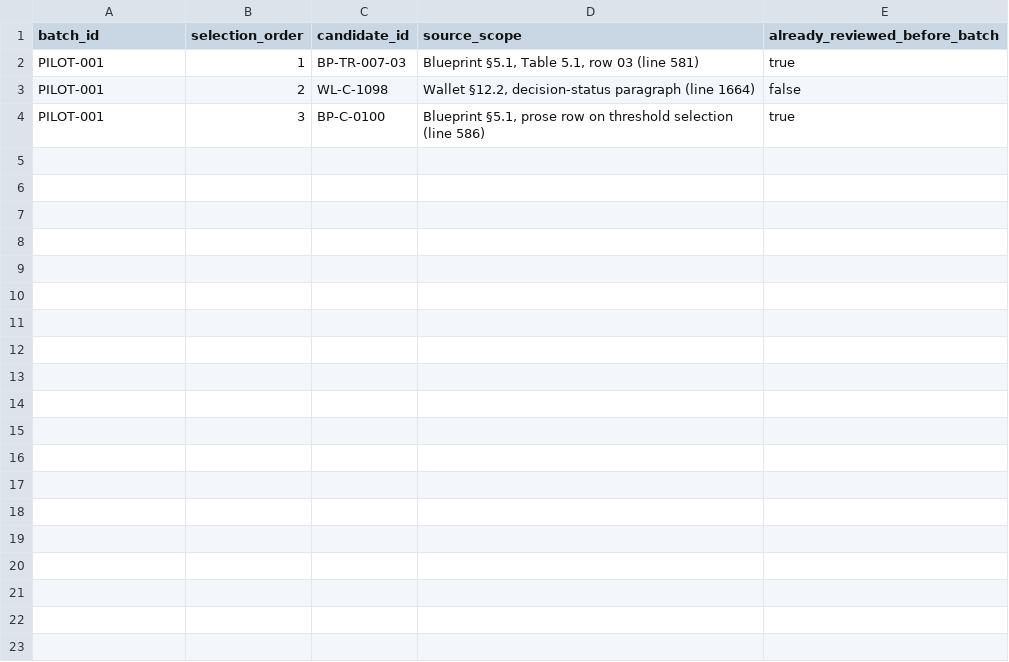
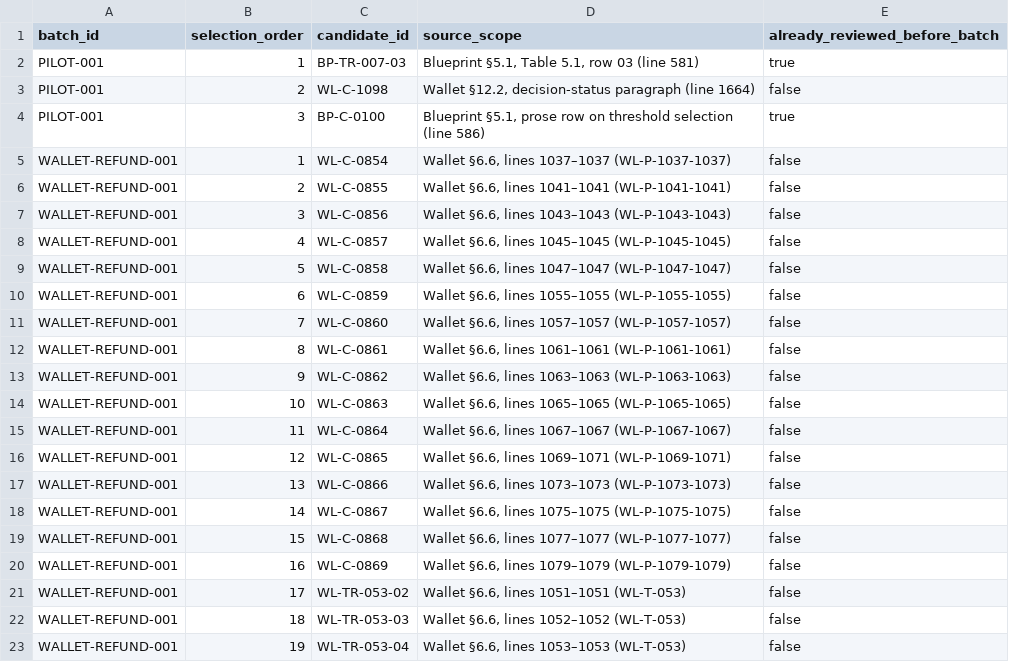
Before and after one commit to Brotherlouiee/shahab-demo, a CSV file: docs/audits/phase2-source-coverage/semantic-batch-progress.csv, drawn as a sheet; the diff names each change by its address in the sheet, - before the commit and + after, or states it on an @@ line.

```diff
--- a/docs/audits/phase2-source-coverage/semantic-batch-progress.csv
+++ b/docs/audits/phase2-source-coverage/semantic-batch-progress.csv
+row 5: WALLET-REFUND-001 | 1 | WL-C-0854 | Wallet §6.6, lines 1037–1037 (WL-P-1037-1037) | false
+row 6: WALLET-REFUND-001 | 2 | WL-C-0855 | Wallet §6.6, lines 1041–1041 (WL-P-1041-1041) | false
+row 7: WALLET-REFUND-001 | 3 | WL-C-0856 | Wallet §6.6, lines 1043–1043 (WL-P-1043-1043) | false
+row 8: WALLET-REFUND-001 | 4 | WL-C-0857 | Wallet §6.6, lines 1045–1045 (WL-P-1045-1045) | false
+row 9: WALLET-REFUND-001 | 5 | WL-C-0858 | Wallet §6.6, lines 1047–1047 (WL-P-1047-1047) | false
+row 10: WALLET-REFUND-001 | 6 | WL-C-0859 | Wallet §6.6, lines 1055–1055 (WL-P-1055-1055) | false
+row 11: WALLET-REFUND-001 | 7 | WL-C-0860 | Wallet §6.6, lines 1057–1057 (WL-P-1057-1057) | false
+row 12: WALLET-REFUND-001 | 8 | WL-C-0861 | Wallet §6.6, lines 1061–1061 (WL-P-1061-1061) | false
+row 13: WALLET-REFUND-001 | 9 | WL-C-0862 | Wallet §6.6, lines 1063–1063 (WL-P-1063-1063) | false
+row 14: WALLET-REFUND-001 | 10 | WL-C-0863 | Wallet §6.6, lines 1065–1065 (WL-P-1065-1065) | false
+row 15: WALLET-REFUND-001 | 11 | WL-C-0864 | Wallet §6.6, lines 1067–1067 (WL-P-1067-1067) | false
+row 16: WALLET-REFUND-001 | 12 | WL-C-0865 | Wallet §6.6, lines 1069–1071 (WL-P-1069-1071) | false
+row 17: WALLET-REFUND-001 | 13 | WL-C-0866 | Wallet §6.6, lines 1073–1073 (WL-P-1073-1073) | false
+row 18: WALLET-REFUND-001 | 14 | WL-C-0867 | Wallet §6.6, lines 1075–1075 (WL-P-1075-1075) | false
+row 19: WALLET-REFUND-001 | 15 | WL-C-0868 | Wallet §6.6, lines 1077–1077 (WL-P-1077-1077) | false
+row 20: WALLET-REFUND-001 | 16 | WL-C-0869 | Wallet §6.6, lines 1079–1079 (WL-P-1079-1079) | false
+row 21: WALLET-REFUND-001 | 17 | WL-TR-053-02 | Wallet §6.6, lines 1051–1051 (WL-T-053) | false
+row 22: WALLET-REFUND-001 | 18 | WL-TR-053-03 | Wallet §6.6, lines 1052–1052 (WL-T-053) | false
+row 23: WALLET-REFUND-001 | 19 | WL-TR-053-04 | Wallet §6.6, lines 1053–1053 (WL-T-053) | false
```
Also changed, not shown: docs/audits/phase2-source-coverage/execution-trace.csv, 9 other files.
